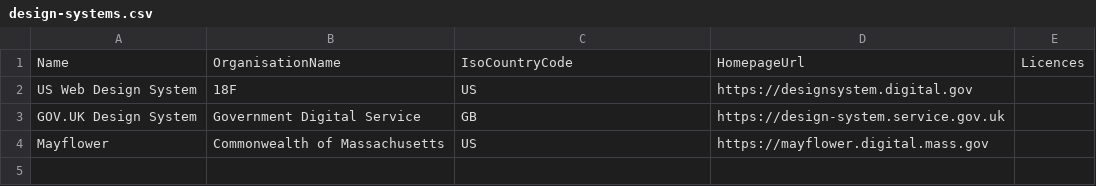
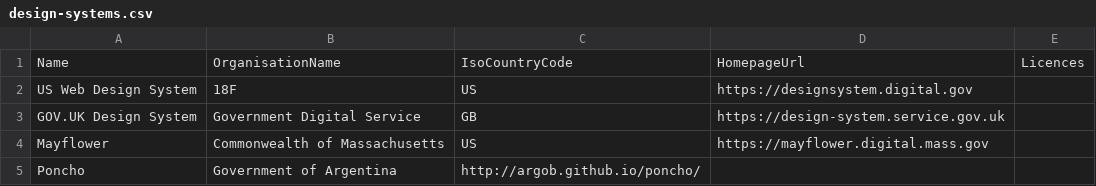
Before and after one commit to platformland/government-design-systems, a CSV file: data/design-systems.csv, drawn as a sheet.

Commit message:
Update design-systems.csv

```diff
--- a/data/design-systems.csv
+++ b/data/design-systems.csv
@@ -4 +4,2 @@ GOV.UK Design System,Government Digital Service,GB,https://design-system.service
 Mayflower,Commonwealth of Massachusetts,US,https://mayflower.digital.mass.gov
+Poncho,Government of Argentina, http://argob.github.io/poncho/
```
